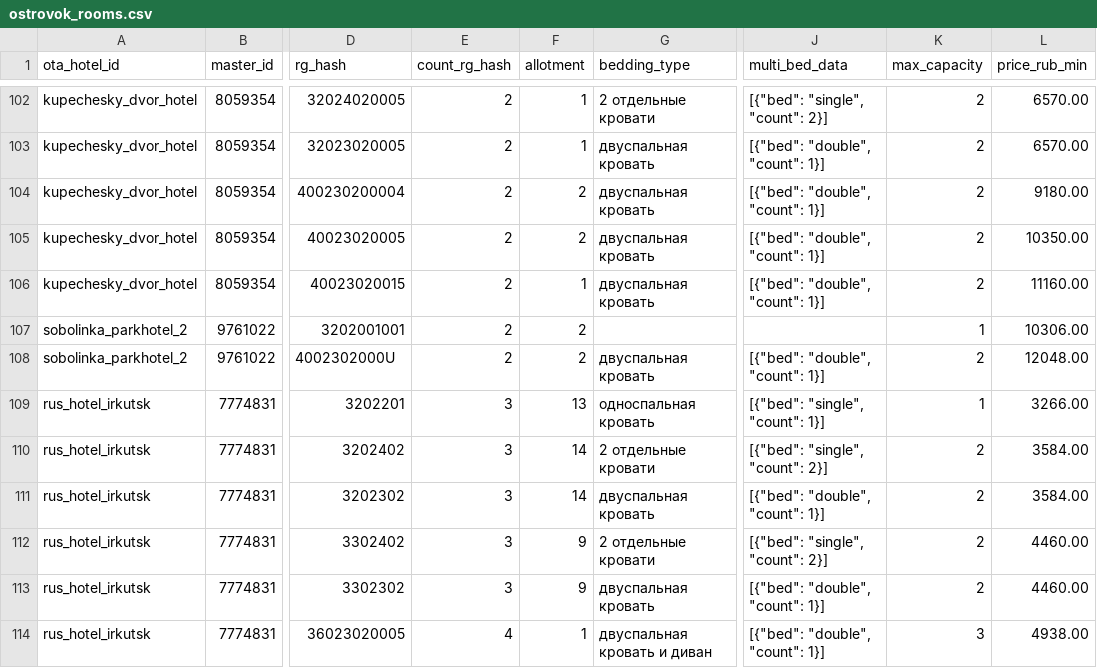
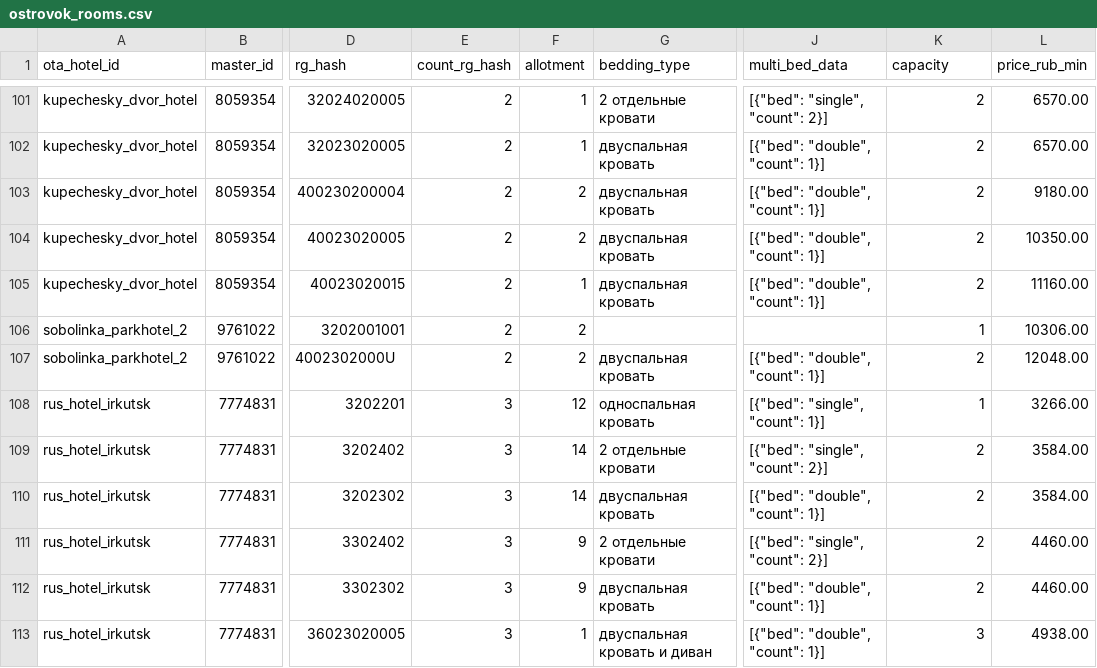
Before and after one commit to MALISMF/ostrovok_parser, a CSV file: output/ostrovok_rooms.csv, drawn as a sheet; only a part is shown, gaps mark what is left out; addresses are those after the commit; the diff covers the shown part only; the diff names each change by its address in the sheet, - before the commit and + after, or states it on an @@ line.

Commit message:
rename max_capacity to capacity and add max_capacity stat

```diff
--- a/output/ostrovok_rooms.csv
+++ b/output/ostrovok_rooms.csv
-K1: max_capacity
+K1: capacity
-F108 (allotment): 13
+F108 (allotment): 12
-E113 (count_rg_hash): 4
+E113 (count_rg_hash): 3
```
Also changed, not shown: 1 added row, 3 removed rows and 16 edited cells elsewhere in this file, output/ostrovok_statistic.csv, 2 other files.
